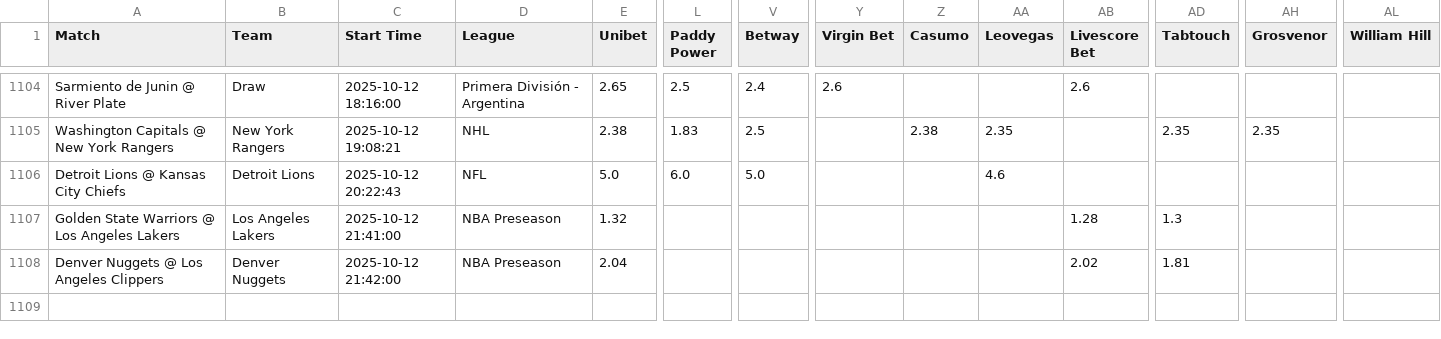
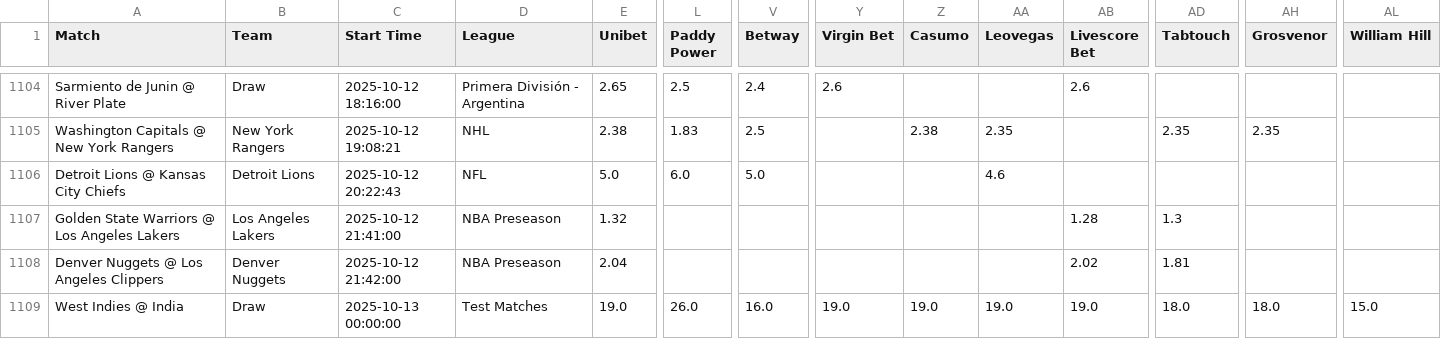
Before and after one commit to aqsmith02/paper-betting-tracker, a CSV file: codebase/data/master_mod_zscore_full.csv, drawn as a sheet; only a part is shown, gaps mark what is left out; rows hold the shown columns only; the diff names each change by its address in the sheet, - before the commit and + after, or states it on an @@ line.

```diff
--- a/codebase/data/master_mod_zscore_full.csv
+++ b/codebase/data/master_mod_zscore_full.csv
+row 1109: West Indies @ India | Draw | 2025-10-13 00:00:00 | Test Matches | 19.0 | 26.0 | 16.0 | 19.0 | 19.0 | 19.0 | 19.0 | 18.0 | 18.0 | 15.0
```
Also changed, not shown: codebase/data/master_avg_full.csv, codebase/data/master_nc_random_full.csv, 7 other files.
